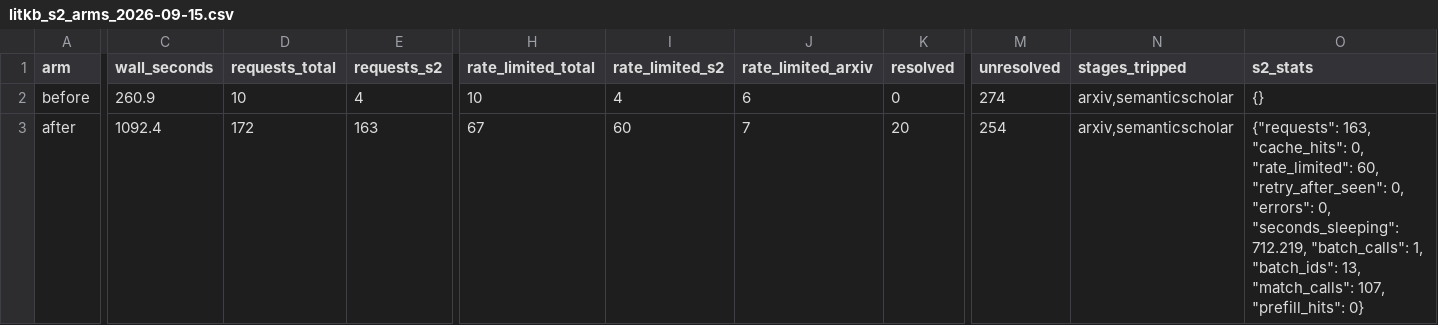
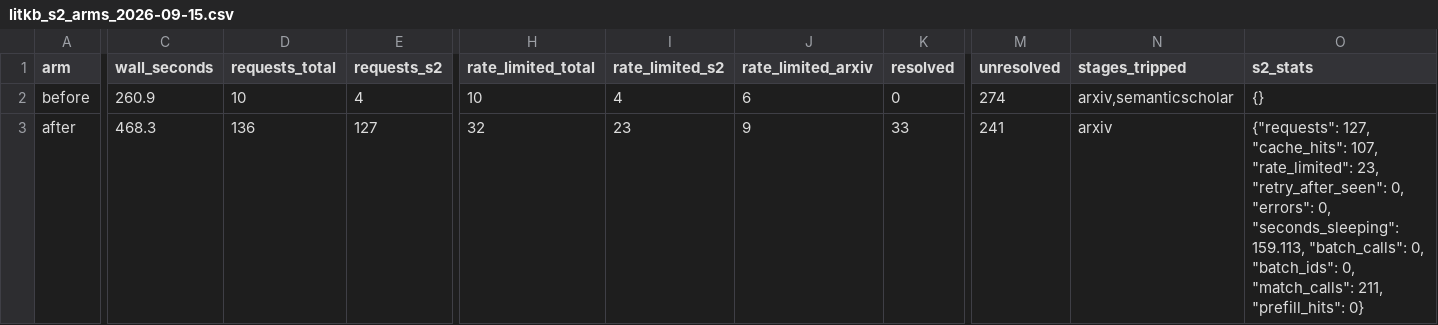
Before and after one commit to Kameron-Eck/edmonds-treedata, a CSV file: Reports/litkb_s2_arms_2026-09-15.csv, drawn as a sheet; only a part is shown, gaps mark what is left out; the diff covers the shown part only; the diff names each change by its address in the sheet, - before the commit and + after, or states it on an @@ line.

```diff
--- a/Reports/litkb_s2_arms_2026-09-15.csv
+++ b/Reports/litkb_s2_arms_2026-09-15.csv
-C3 (wall_seconds): 1092.4
+C3 (wall_seconds): 468.3
-D3 (requests_total): 172
+D3 (requests_total): 136
-E3 (requests_s2): 163
+E3 (requests_s2): 127
-H3 (rate_limited_total): 67
+H3 (rate_limited_total): 32
-I3 (rate_limited_s2): 60
+I3 (rate_limited_s2): 23
-J3 (rate_limited_arxiv): 7
+J3 (rate_limited_arxiv): 9
-K3 (resolved): 20
+K3 (resolved): 33
-M3 (unresolved): 254
+M3 (unresolved): 241
-N3 (stages_tripped): arxiv,semanticscholar
+N3 (stages_tripped): arxiv
-O3 (s2_stats): {"requests": 163, "cache_hits": 0, "rate_limited": 60, "retry_after_seen": 0, "errors": 0, "seconds_sleeping": 712.219, "batch_calls": 1, "batch_ids": 13, "match_calls": 107, "prefill_hits": 0}
+O3 (s2_stats): {"requests": 127, "cache_hits": 107, "rate_limited": 23, "retry_after_seen": 0, "errors": 0, "seconds_sleeping": 159.113, "batch_calls": 0, "batch_ids": 0, "match_calls": 211, "prefill_hits": 0}
```
Also changed, not shown: 1 edited cell elsewhere in this file, Reports/litkb_s2_rows_2026-09-15.csv, 6 other files.
